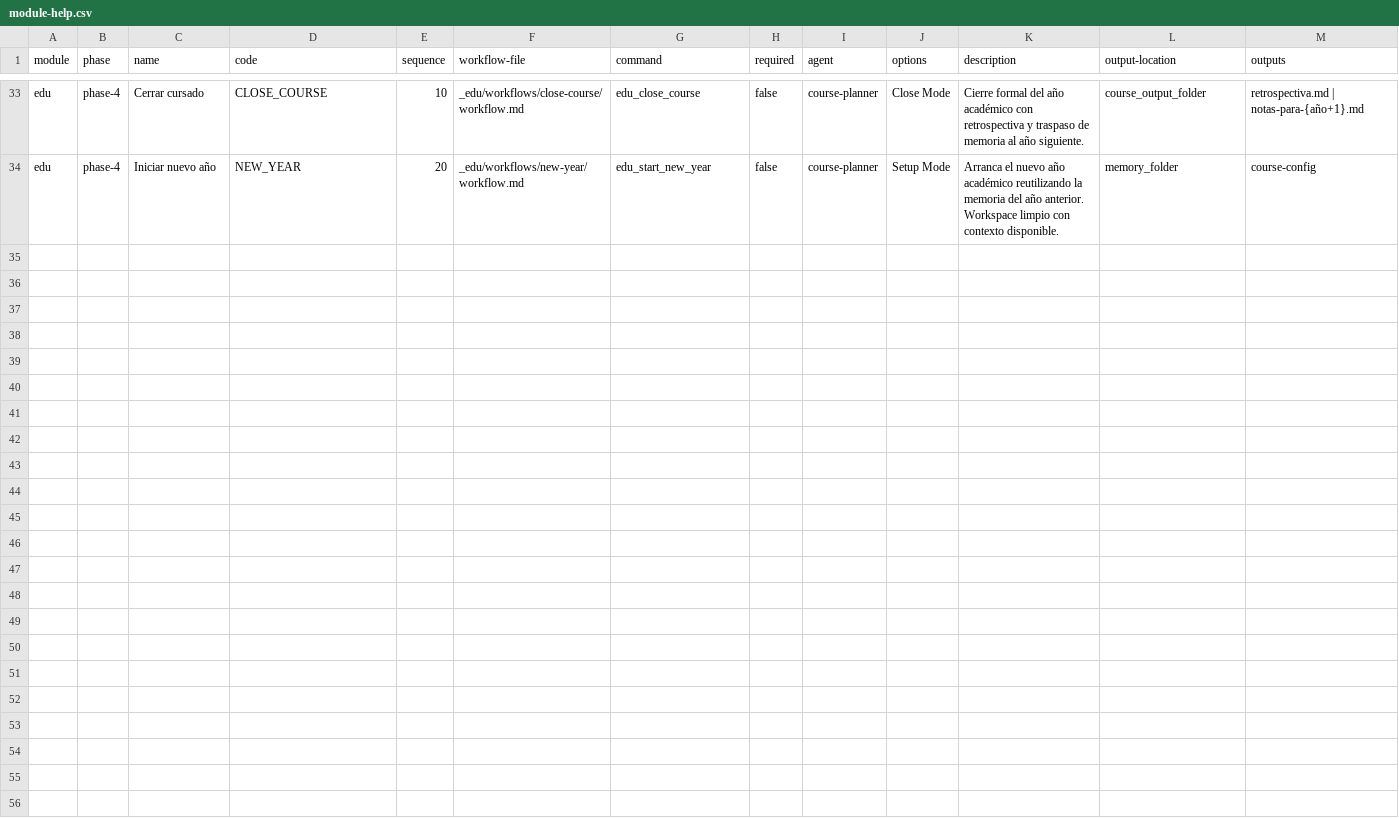
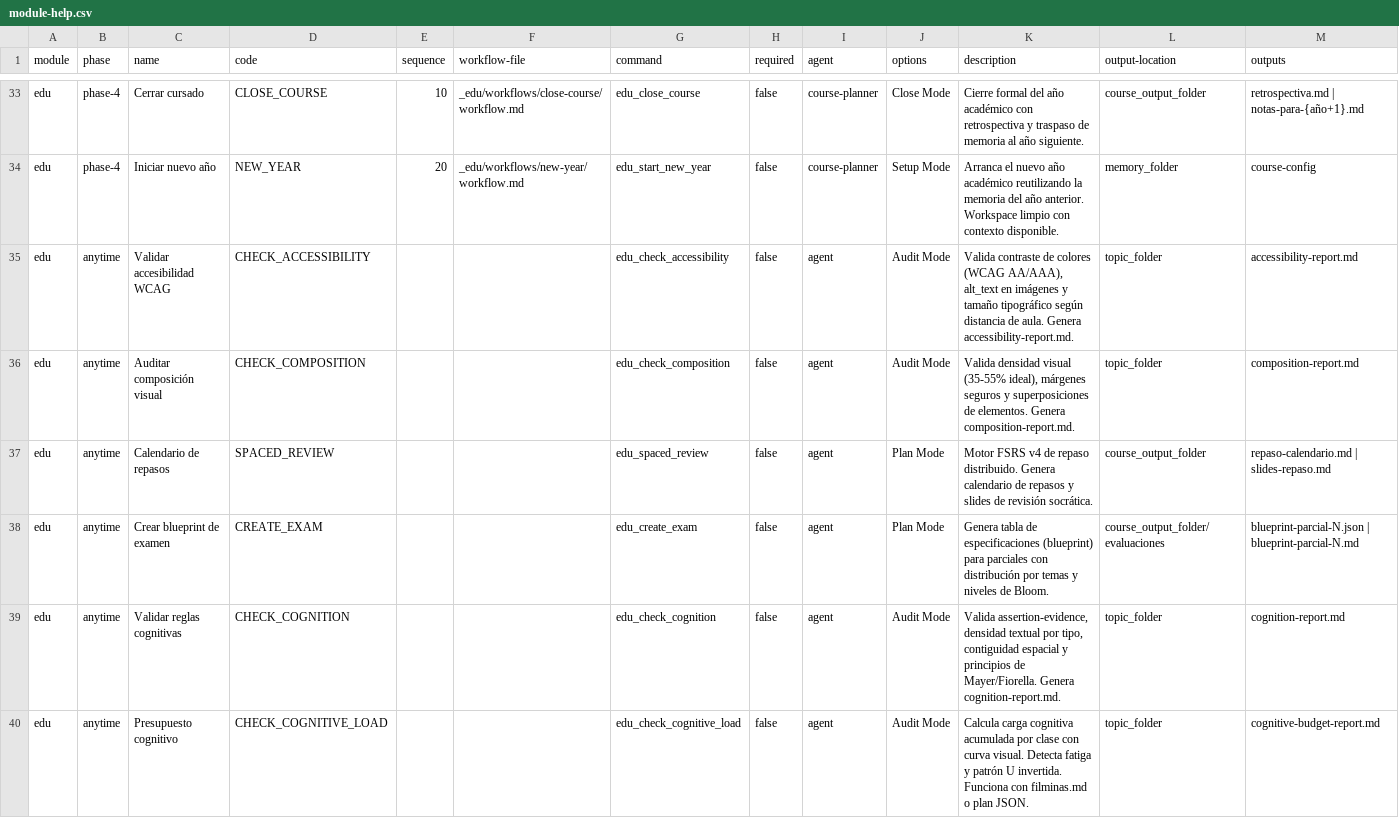
Before and after one commit to matiasgel/paradigmas2026, a CSV file: salida/edu-standalone/_edu/module-help.csv, drawn as a sheet; only a part is shown, gaps mark what is left out.

Commit message:
architect: implementa S1 (validadores WCAG + composición visual) + S2 (FSRS v4 spaced repetition + exam blueprint Bloom) + S4 (reglas cognitivas Mayer/Fiorella + presupuesto cognitivo CLT) — 6 scripts, 2 schemas, 6 prompts, config extendido — cero cambios destructivos, tests existentes siguen pasando

```diff
--- a/salida/edu-standalone/_edu/module-help.csv
+++ b/salida/edu-standalone/_edu/module-help.csv
@@ -34 +34,7 @@ edu,phase-4,Cerrar cursado,CLOSE_COURSE,10,_edu/workflows/close-course/workflow.
 edu,phase-4,Iniciar nuevo año,NEW_YEAR,20,_edu/workflows/new-year/workflow.md,edu_start_new_year,false,course-planner,Setup Mode,"Arranca el nuevo año académico reutilizando la memoria del año anterior. Workspace limpio con contexto disponible.",memory_folder,"course-config",
+edu,anytime,Validar accesibilidad WCAG,CHECK_ACCESSIBILITY,,,edu_check_accessibility,false,agent,Audit Mode,"Valida contraste de colores (WCAG AA/AAA), alt_text en imágenes y tamaño tipográfico según distancia de aula. Genera accessibility-report.md.",topic_folder,"accessibility-report.md",
+edu,anytime,Auditar composición visual,CHECK_COMPOSITION,,,edu_check_composition,false,agent,Audit Mode,"Valida densidad visual (35-55% ideal), márgenes seguros y superposiciones de elementos. Genera composition-report.md.",topic_folder,"composition-report.md",
+edu,anytime,Calendario de repasos,SPACED_REVIEW,,,edu_spaced_review,false,agent,Plan Mode,"Motor FSRS v4 de repaso distribuido. Genera calendario de repasos y slides de revisión socrática.",course_output_folder,"repaso-calendario.md | slides-repaso.md",
+edu,anytime,Crear blueprint de examen,CREATE_EXAM,,,edu_create_exam,false,agent,Plan Mode,"Genera tabla de especificaciones (blueprint) para parciales con distribución por temas y niveles de Bloom.",course_output_folder/evaluaciones,"blueprint-parcial-N.json | blueprint-parcial-N.md",
+edu,anytime,Validar reglas cognitivas,CHECK_COGNITION,,,edu_check_cognition,false,agent,Audit Mode,"Valida assertion-evidence, densidad textual por tipo, contiguidad espacial y principios de Mayer/Fiorella. Genera cognition-report.md.",topic_folder,"cognition-report.md",
+edu,anytime,Presupuesto cognitivo,CHECK_COGNITIVE_LOAD,,,edu_check_cognitive_load,false,agent,Audit Mode,"Calcula carga cognitiva acumulada por clase con curva visual. Detecta fatiga y patrón U invertida. Funciona con filminas.md o plan JSON.",topic_folder,"cognitive-budget-report.md",
```
Also changed, not shown: 16 other files.
